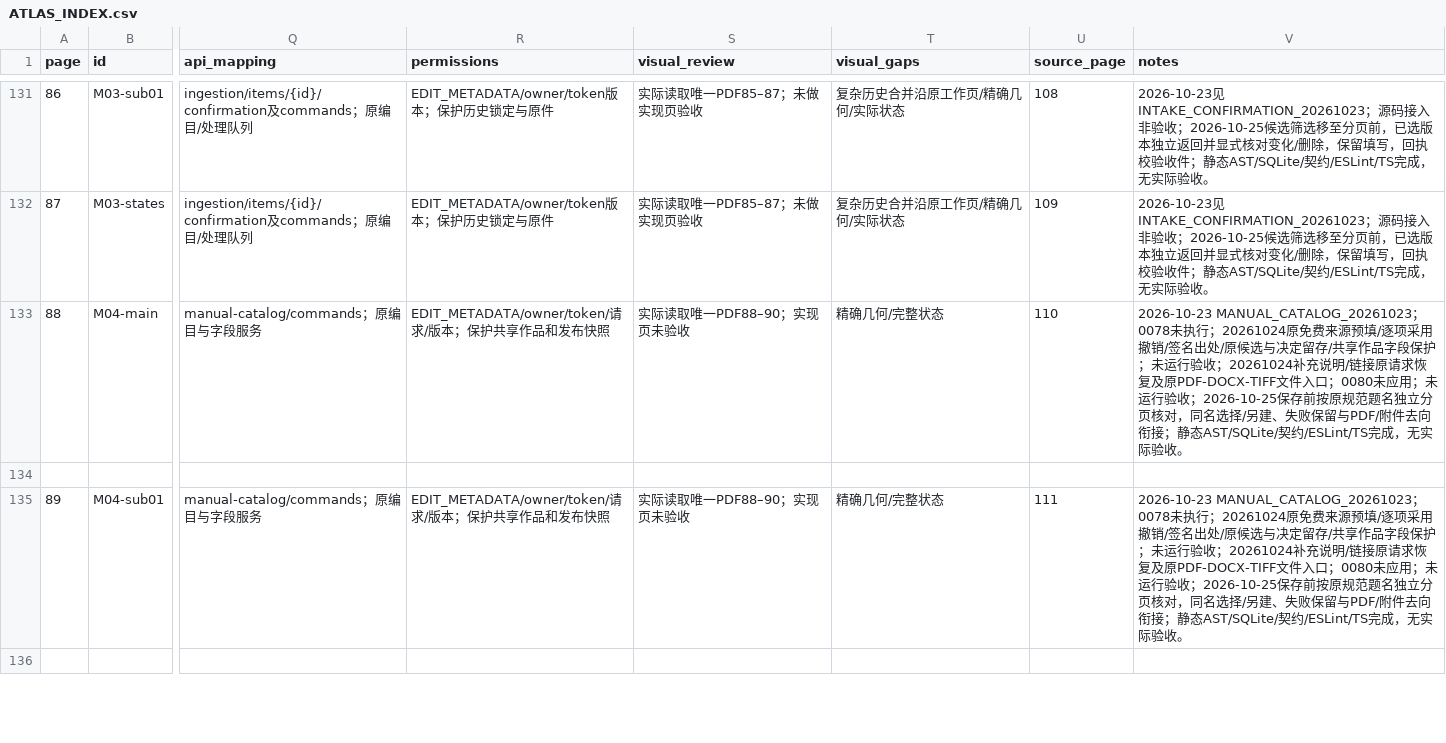
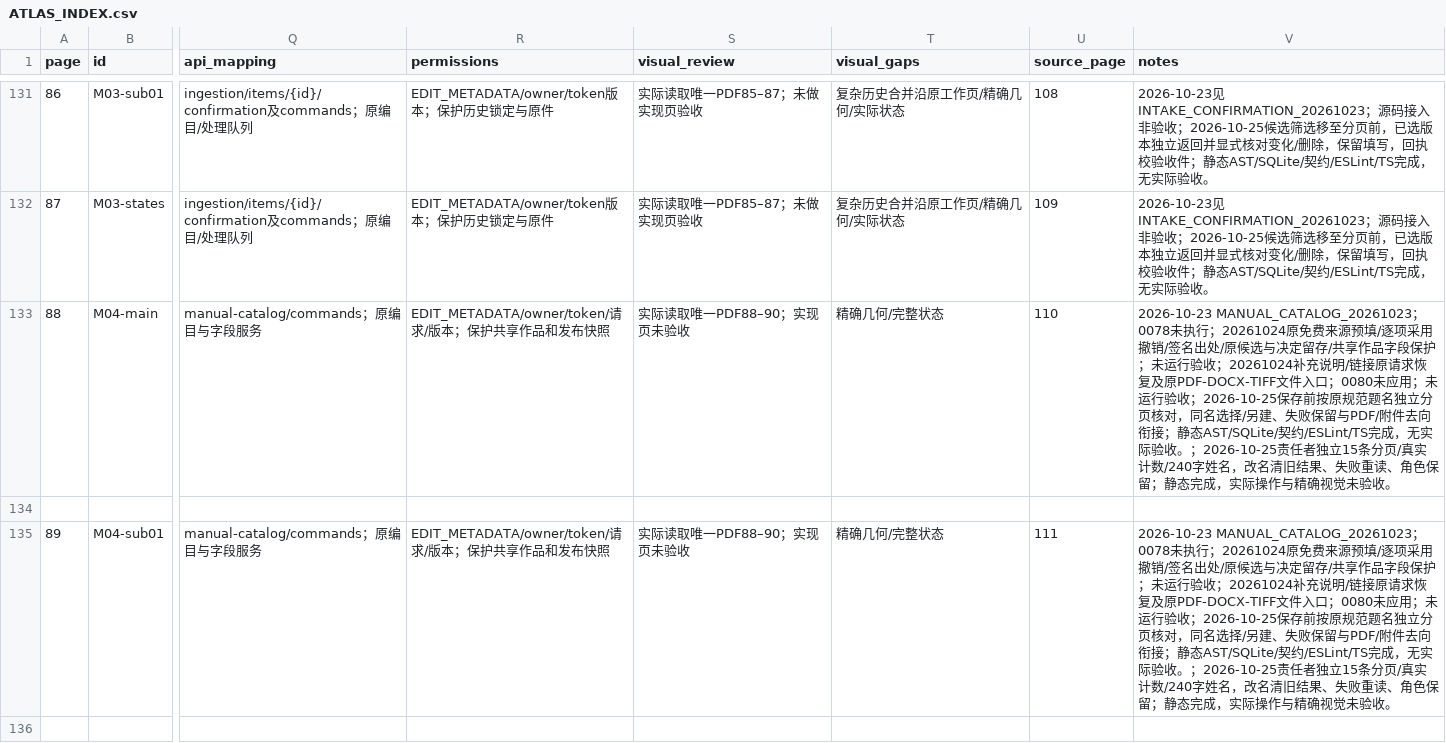
Before and after one commit to WinstonMo0807/social-theory-library, a CSV file: docs/stl4/ATLAS_INDEX.csv, drawn as a sheet; only a part is shown, gaps mark what is left out; the diff covers the shown part only; the diff names each change by its address in the sheet, - before the commit and + after, or states it on an @@ line.

```diff
--- a/docs/stl4/ATLAS_INDEX.csv
+++ b/docs/stl4/ATLAS_INDEX.csv
-V133 (notes): …际验收。
+V133 (notes): …际验收。；2026-10-25责任者独立15条分页/真实计数/240字姓名，改名清旧结果、失败重读、角色保留；静态完成，实际操作与精确视觉未验收。
-V135 (notes): …际验收。
+V135 (notes): …际验收。；2026-10-25责任者独立15条分页/真实计数/240字姓名，改名清旧结果、失败重读、角色保留；静态完成，实际操作与精确视觉未验收。
```
Also changed, not shown: 1 edited cell elsewhere in this file, 14 other files.
